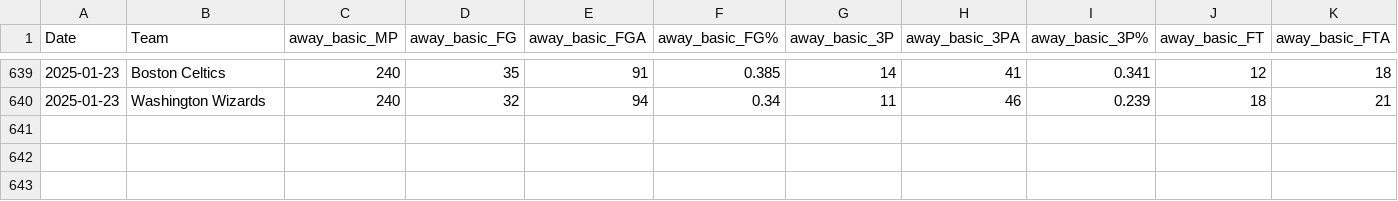
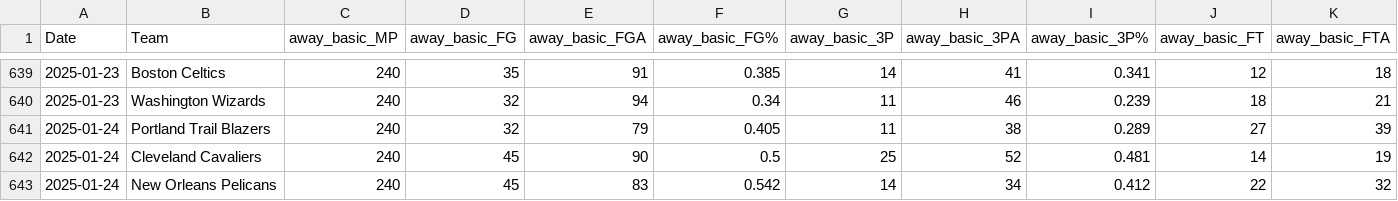
Before and after one commit to wmjs/nba-predictor, a CSV file: nba_data/away_games_stats.csv, drawn as a sheet; only a part is shown, gaps mark what is left out; rows hold the shown columns only; the diff names each change by its address in the sheet, - before the commit and + after, or states it on an @@ line.

```diff
--- a/nba_data/away_games_stats.csv
+++ b/nba_data/away_games_stats.csv
+row 641: 2025-01-24 | Portland Trail Blazers | 240 | 32 | 79 | 0.405 | 11 | 38 | 0.289 | 27 | 39
+row 642: 2025-01-24 | Cleveland Cavaliers | 240 | 45 | 90 | 0.5 | 25 | 52 | 0.481 | 14 | 19
+row 643: 2025-01-24 | New Orleans Pelicans | 240 | 45 | 83 | 0.542 | 14 | 34 | 0.412 | 22 | 32
```
Also changed, not shown: nba_data/all_team_stats.csv, nba_data/combined_schedule_and_game_stats.csv, 6 other files.
